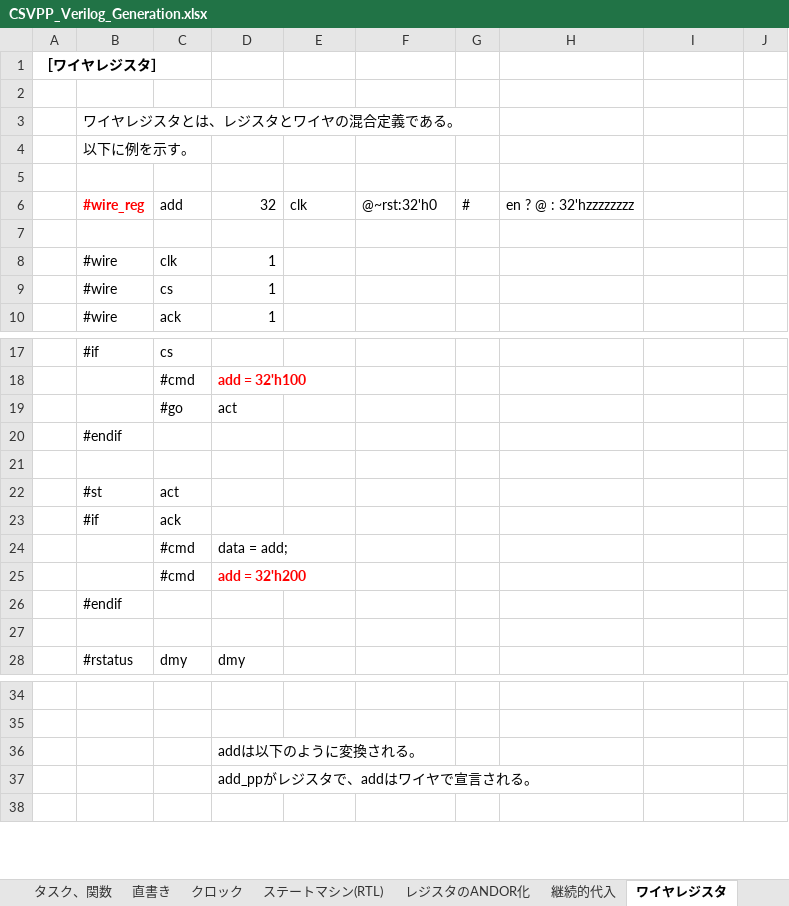
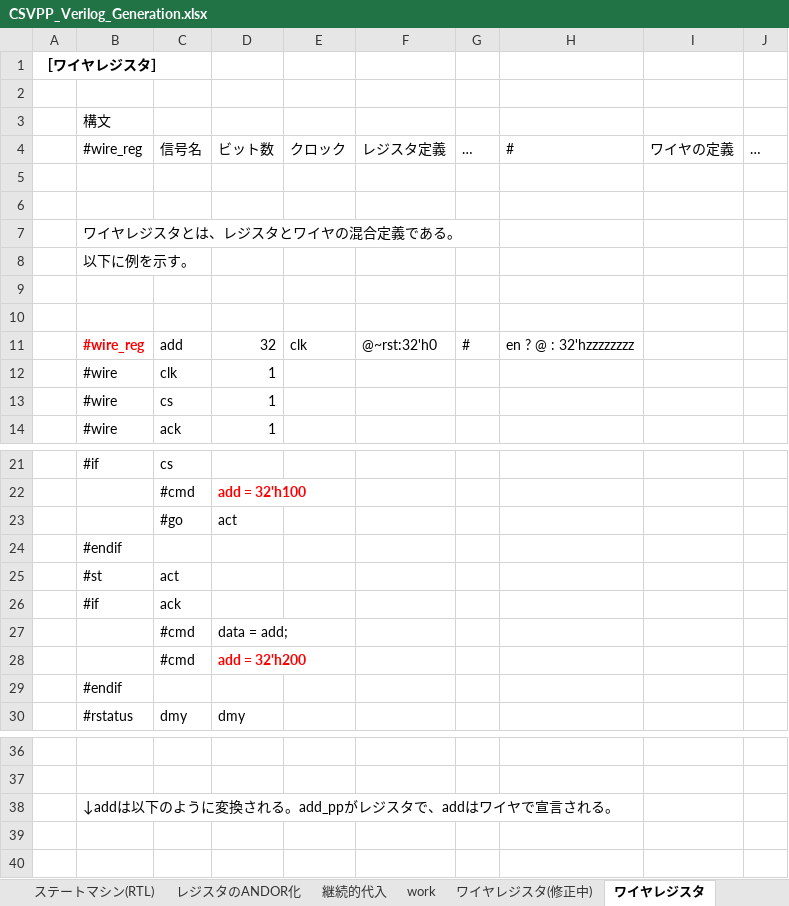
Before and after one commit to sky-seeker99/csvpp, an Excel workbook: csvpp_manual/CSVPP_Verilog_Generation.xlsx, sheet ワイヤレジスタ, drawn as a sheet; only a part is shown, gaps mark what is left out; values as stored, in another font and other column widths than the file's, no borders; charts and pictures not drawn; removed rows and columns are numbered as before the commit, all else as after; the diff names each change by its address in the sheet, - before the commit and + after, or states it on an @@ line.

```diff
--- a/csvpp_manual/CSVPP_Verilog_Generation.xlsx (sheet ワイヤレジスタ)
+++ b/csvpp_manual/CSVPP_Verilog_Generation.xlsx (sheet ワイヤレジスタ)
+sheet tab: ワイヤレジスタ(修正中)
+row 3:  | 構文
+row 4:  | #wire_reg | 信号名 | ビット数 | クロック | レジスタ定義 | … | # | ワイヤの定義 | …
+row 5: (empty)
+row 6: (empty)
+row 10: (empty)
-row 7: (empty)
-row 21: (empty)
-row 27: (empty)
-row 36:  |  |  | addは以下のように変換される。
+row 38:  | ↓addは以下のように変換される。add_ppがレジスタで、addはワイヤで宣言される。
-D39: add_ppがレジスタで、addはワイヤで宣言される。
+D39: (empty)
```
Also changed, not shown: sheet 継続的代入, sheet レジスタのANDOR化, other sheet tabs, charts or pictures.
